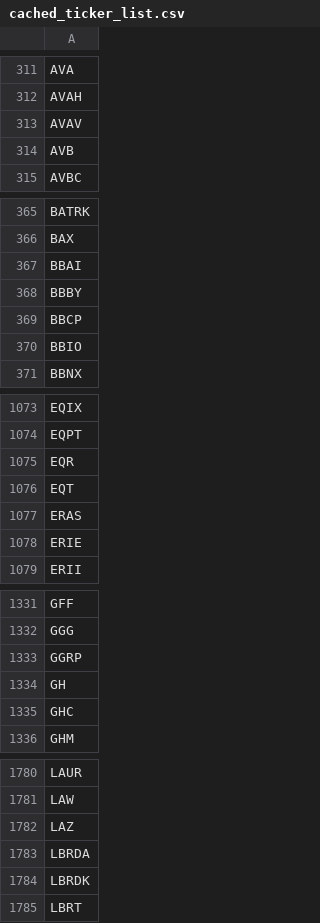
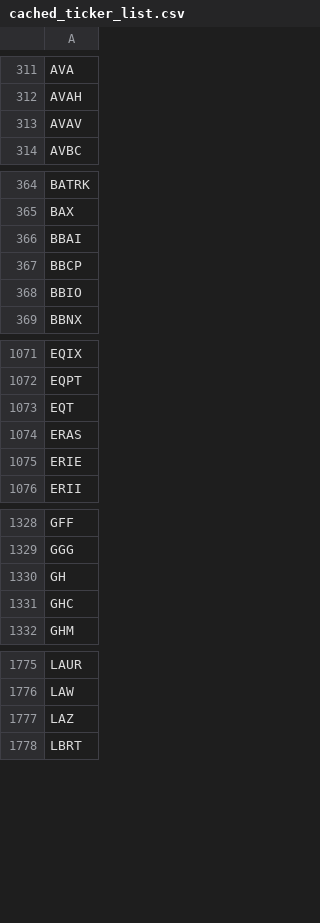
Before and after one commit to greenmtnboy/py-portfolio-index, a CSV file: py_portfolio_index/bin/cached_ticker_list.csv, drawn as a sheet; only a part is shown, gaps mark what is left out; the diff covers the shown part only.

```diff
--- a/py_portfolio_index/bin/cached_ticker_list.csv
+++ b/py_portfolio_index/bin/cached_ticker_list.csv
@@ -313,3 +313,2 @@ AVAH
 AVAV
-AVB
 AVBC
@@ -367,3 +366,2 @@ BAX
 BBAI
-BBBY
 BBCP
@@ -1074,3 +1072,2 @@ EQIX
 EQPT
-EQR
 EQT
@@ -1332,3 +1329,2 @@ GFF
 GGG
-GGRP
 GH
@@ -1782,4 +1777,2 @@ LAW
 LAZ
-LBRDA
-LBRDK
 LBRT
```
Also changed, not shown: 1 added row and 3 removed rows elsewhere in this file, py_portfolio_index/bin/lists/oil.csv, 29 other files.
